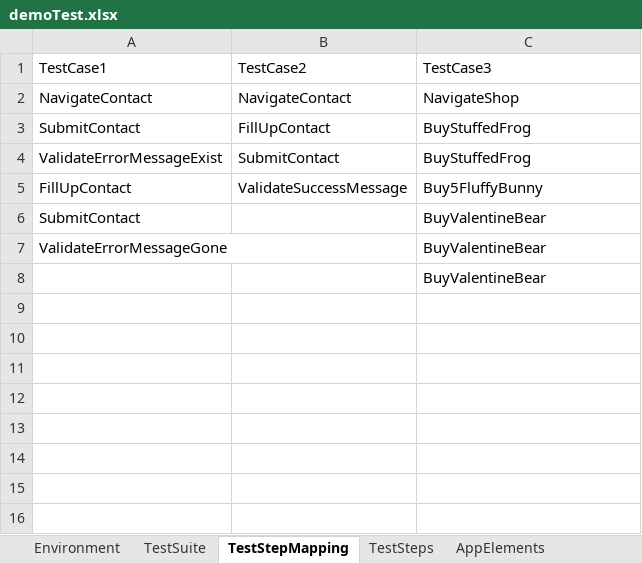
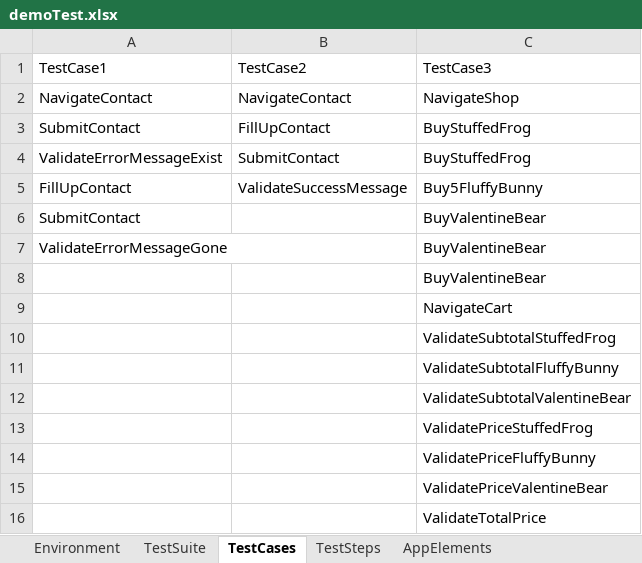
Before and after one commit to jruizjr/demo, an Excel workbook: src/main/java/resources/demoTest.xlsx, sheet TestCases, drawn as a sheet; values as stored, in another font and other column widths than the file's, no borders; the diff names each change by its address in the sheet, - before the commit and + after, or states it on an @@ line.

```diff
--- a/src/main/java/resources/demoTest.xlsx (sheet TestCases)
+++ b/src/main/java/resources/demoTest.xlsx (sheet TestCases)
-sheet tab: TestStepMapping
+sheet tab: TestCases
+row 9:  |  | NavigateCart
+row 10:  |  | ValidateSubtotalStuffedFrog
+row 11:  |  | ValidateSubtotalFluffyBunny
+row 12:  |  | ValidateSubtotalValentineBear
+row 13:  |  | ValidatePriceStuffedFrog
+row 14:  |  | ValidatePriceFluffyBunny
+row 15:  |  | ValidatePriceValentineBear
+row 16:  |  | ValidateTotalPrice
```
Also changed, not shown: sheet TestSteps, sheet AppElements, sheet TestSuite, 20 other files.
